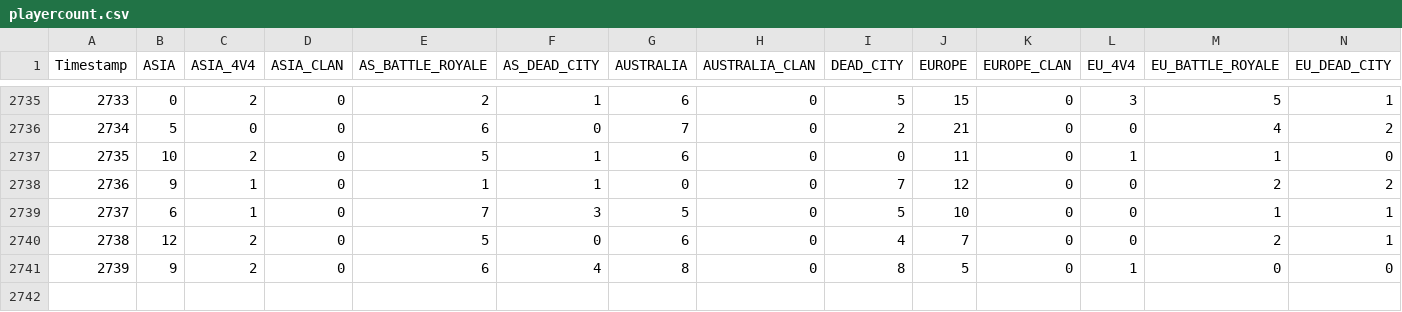
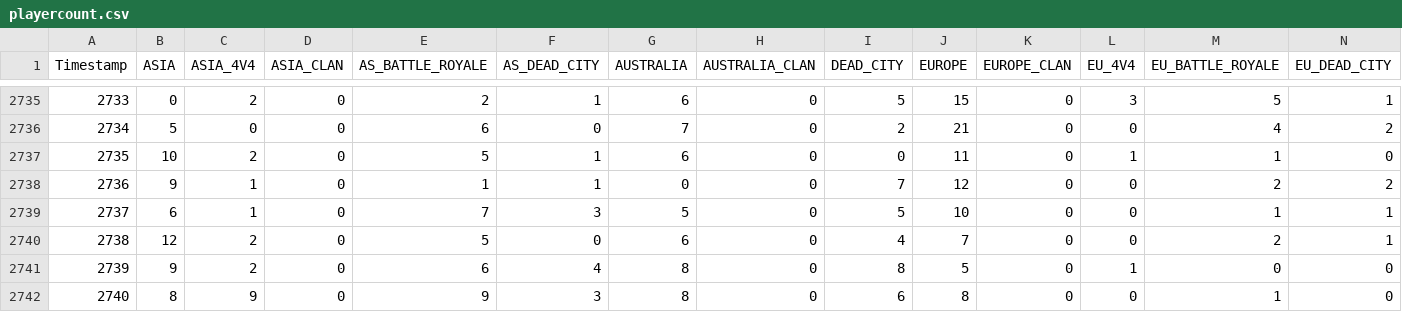
Before and after one commit to EpicEfeathers/wb, a CSV file: data/playercount.csv, drawn as a sheet; only a part is shown, gaps mark what is left out; rows hold the shown columns only; the diff names each change by its address in the sheet, - before the commit and + after, or states it on an @@ line.

```diff
--- a/data/playercount.csv
+++ b/data/playercount.csv
+row 2742: 2740 | 8 | 9 | 0 | 9 | 3 | 8 | 0 | 6 | 8 | 0 | 0 | 1 | 0
```
Also changed, not shown: data/total_playercount.csv.
